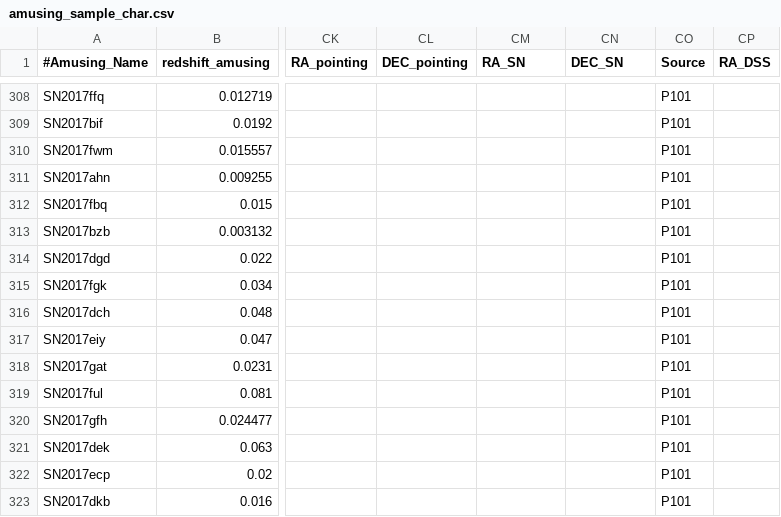
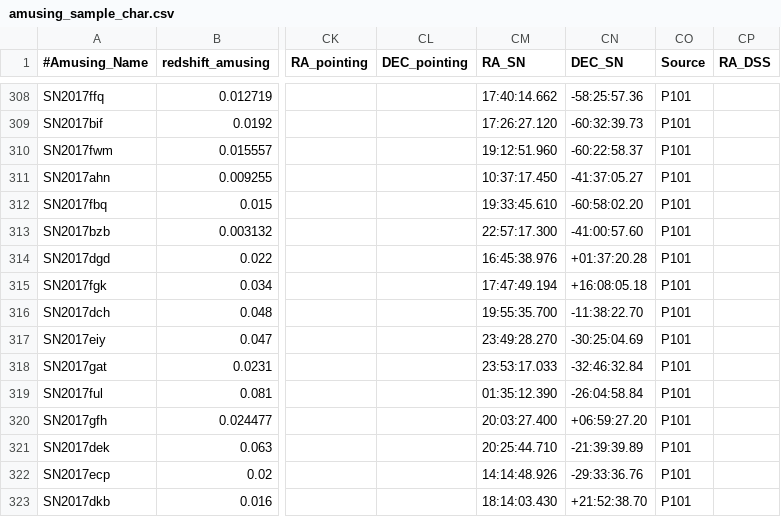
Before and after one commit to amusing-muse/Characterization, a CSV file: Sample_char/amusing_sample_char.csv, drawn as a sheet; only a part is shown, gaps mark what is left out; the diff covers the shown part only; the diff names each change by its address in the sheet, - before the commit and + after, or states it on an @@ line.

```diff
--- a/Sample_char/amusing_sample_char.csv
+++ b/Sample_char/amusing_sample_char.csv
-CM308 (RA_SN): (empty)
+CM308 (RA_SN): 17:40:14.662
-CN308 (DEC_SN): (empty)
+CN308 (DEC_SN): -58:25:57.36
-CM309 (RA_SN): (empty)
+CM309 (RA_SN): 17:26:27.120
-CN309 (DEC_SN): (empty)
+CN309 (DEC_SN): -60:32:39.73
-CM310 (RA_SN): (empty)
+CM310 (RA_SN): 19:12:51.960
-CN310 (DEC_SN): (empty)
+CN310 (DEC_SN): -60:22:58.37
-CM311 (RA_SN): (empty)
+CM311 (RA_SN): 10:37:17.450
-CN311 (DEC_SN): (empty)
+CN311 (DEC_SN): -41:37:05.27
-CM312 (RA_SN): (empty)
+CM312 (RA_SN): 19:33:45.610
-CN312 (DEC_SN): (empty)
+CN312 (DEC_SN): -60:58:02.20
-CM313 (RA_SN): (empty)
+CM313 (RA_SN): 22:57:17.300
-CN313 (DEC_SN): (empty)
+CN313 (DEC_SN): -41:00:57.60
-CM314 (RA_SN): (empty)
+CM314 (RA_SN): 16:45:38.976
-CN314 (DEC_SN): (empty)
+CN314 (DEC_SN): +01:37:20.28
-CM315 (RA_SN): (empty)
+CM315 (RA_SN): 17:47:49.194
-CN315 (DEC_SN): (empty)
+CN315 (DEC_SN): +16:08:05.18
-CM316 (RA_SN): (empty)
+CM316 (RA_SN): 19:55:35.700
-CN316 (DEC_SN): (empty)
+CN316 (DEC_SN): -11:38:22.70
-CM317 (RA_SN): (empty)
+CM317 (RA_SN): 23:49:28.270
-CN317 (DEC_SN): (empty)
+CN317 (DEC_SN): -30:25:04.69
-CM318 (RA_SN): (empty)
+CM318 (RA_SN): 23:53:17.033
-CN318 (DEC_SN): (empty)
+CN318 (DEC_SN): -32:46:32.84
-CM319 (RA_SN): (empty)
+CM319 (RA_SN): 01:35:12.390
-CN319 (DEC_SN): (empty)
+CN319 (DEC_SN): -26:04:58.84
-CM320 (RA_SN): (empty)
+CM320 (RA_SN): 20:03:27.400
-CN320 (DEC_SN): (empty)
+CN320 (DEC_SN): +06:59:27.20
-CM321 (RA_SN): (empty)
+CM321 (RA_SN): 20:25:44.710
-CN321 (DEC_SN): (empty)
+CN321 (DEC_SN): -21:39:39.89
-CM322 (RA_SN): (empty)
+CM322 (RA_SN): 14:14:48.926
-CN322 (DEC_SN): (empty)
+CN322 (DEC_SN): -29:33:36.76
-CM323 (RA_SN): (empty)
+CM323 (RA_SN): 18:14:03.430
-CN323 (DEC_SN): (empty)
+CN323 (DEC_SN): +21:52:38.70
```
Also changed, not shown: 166 edited cells elsewhere in this file.
